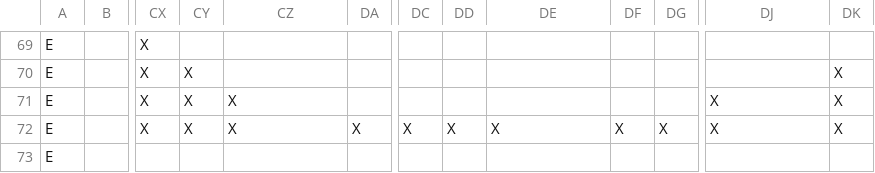
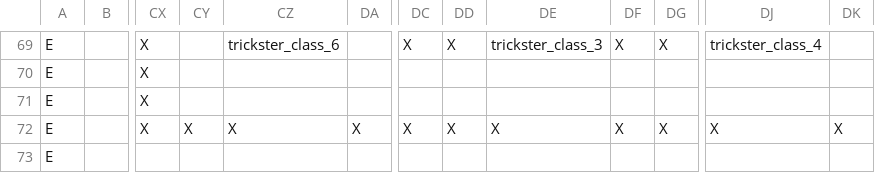
Before and after one commit to RobertSkalko/Mine-And-Slash-Rework, a CSV file: src/main/resources/data/mmorpg/mmorpg_talent_tree/ascendancy_maker/ascendancy.csv, drawn as a sheet; only a part is shown, gaps mark what is left out; the diff covers the shown part only; the diff names each change by its address in the sheet, - before the commit and + after, or states it on an @@ line.

```diff
--- a/src/main/resources/data/mmorpg/mmorpg_talent_tree/ascendancy_maker/ascendancy.csv
+++ b/src/main/resources/data/mmorpg/mmorpg_talent_tree/ascendancy_maker/ascendancy.csv
-CZ69: (empty)
+CZ69: trickster_class_6
-DC69: (empty)
+DC69: X
-DD69: (empty)
+DD69: X
-DE69: (empty)
+DE69: trickster_class_3
-DF69: (empty)
+DF69: X
-DG69: (empty)
+DG69: X
-DJ69: (empty)
+DJ69: trickster_class_4
-CY70:CY71: X
+CY70:CY71: (empty)
-DK70:DK71: X
+DK70:DK71: (empty)
-CZ71: X
+CZ71: (empty)
-DJ71: X
+DJ71: (empty)
```
Also changed, not shown: 32 edited cells elsewhere in this file, 7 other files.
